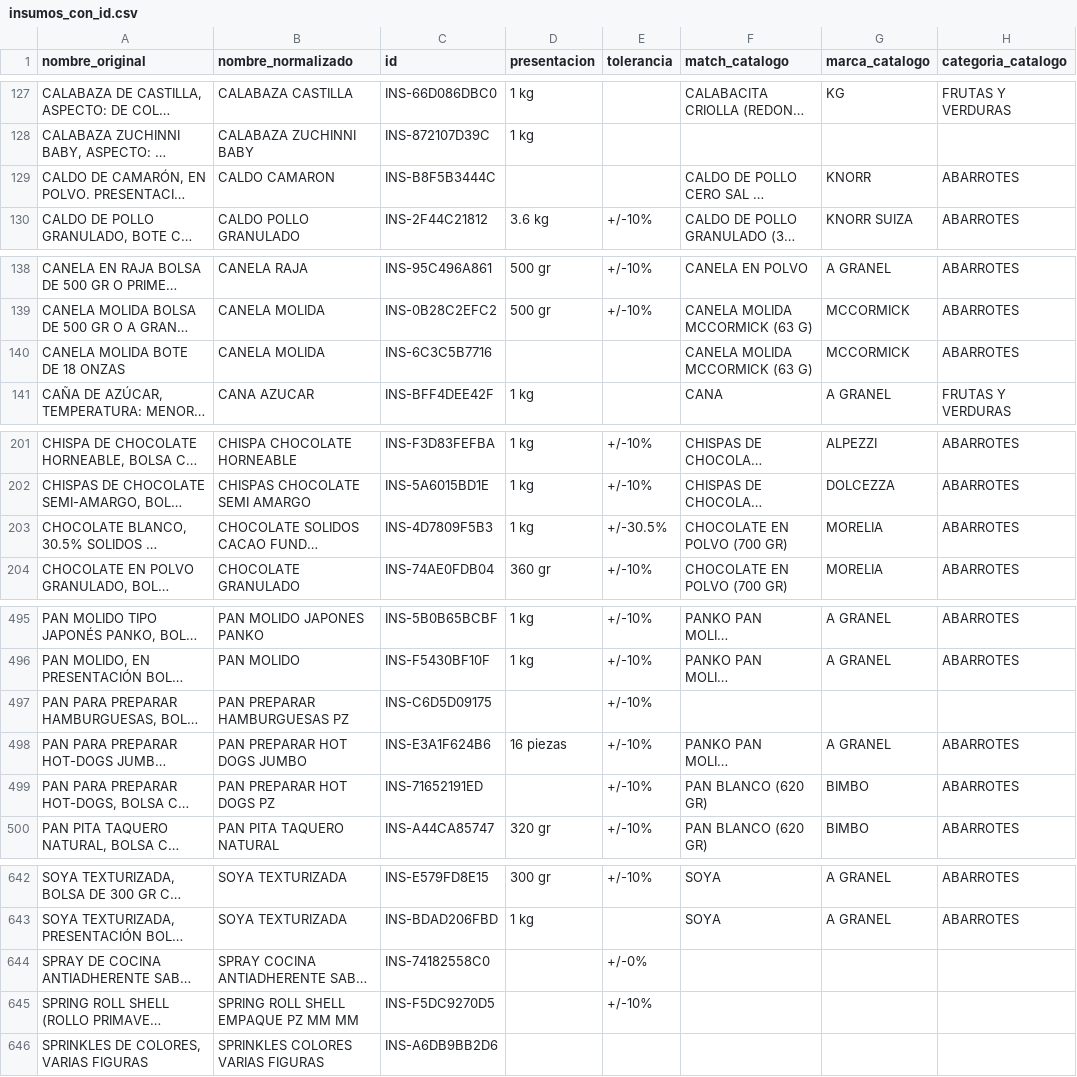
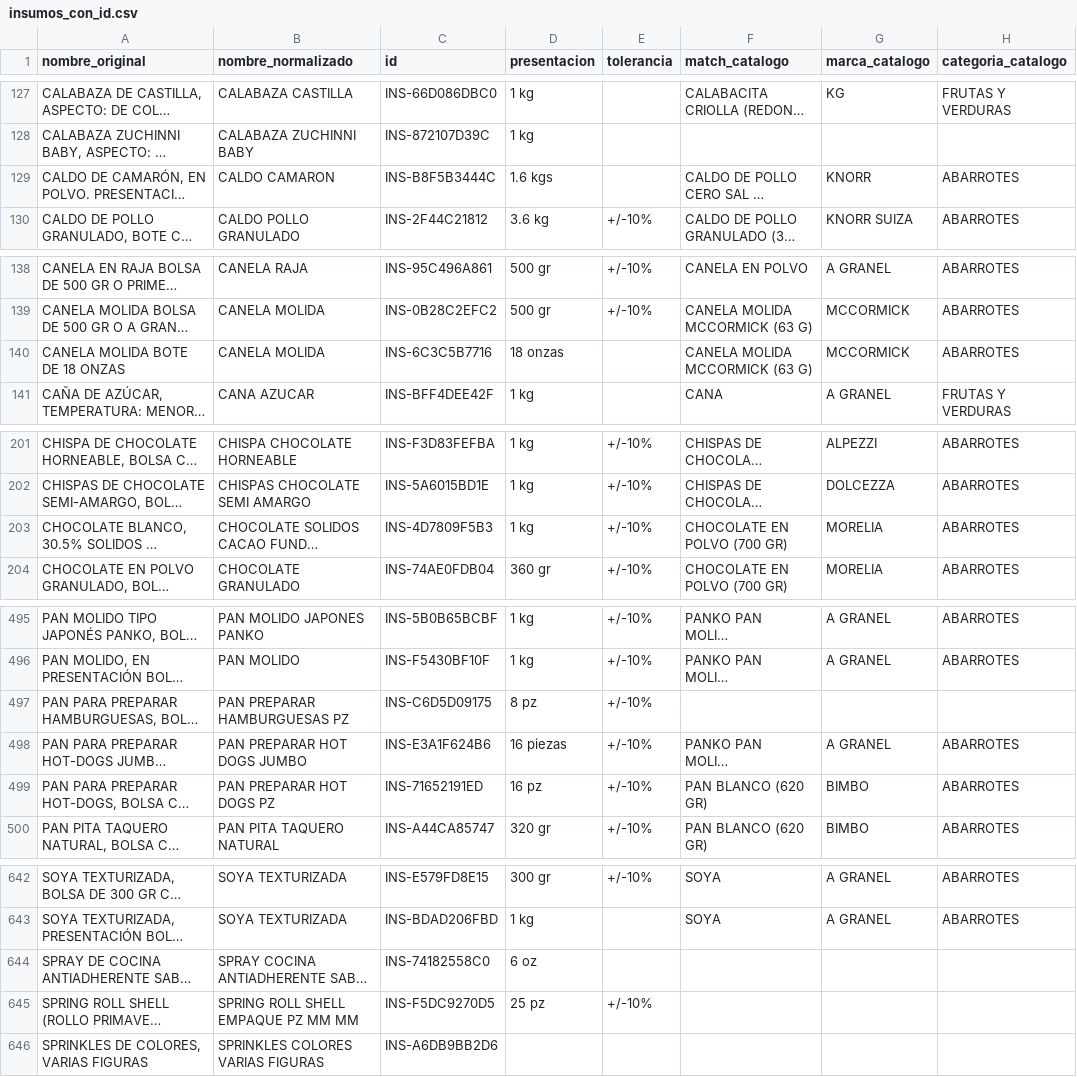
Before and after one commit to FactorClaveOficial/licitaciones, a CSV file: insumos_con_id.csv, drawn as a sheet; only a part is shown, gaps mark what is left out; long unchanged cells end in …; the diff covers the shown part only; the diff names each change by its address in the sheet, - before the commit and + after, or states it on an @@ line.

Commit message:
Corrige 3 bugs mas en normalizador_catalogo.py
- extraer_tolerancia capturaba CUALQUIER porcentaje del texto (ej. "100%
  MAIZ" o "30.5% SOLIDOS DE CACAO") en vez de la tolerancia real, llegando
  a inventar tolerancias como +/-100%. Ahora exige signo +/- explicito.
- _UNIDAD_RE no reconocia abreviaturas comunes (KGS, PZ, ONZAS/OZ), dejando
  presentacion vacia en 13 insumos que si la tenian en el texto.
- "masa" como stopword generico borraba el nombre real de productos como
  "MASA DE MAIZ PARA TORTILLA" (quedaba como "MAIZ TORTILLA..."). Se
  reemplaza por un corte de la frase completa "MASA DRENADA" (que es el
  uso boilerplate real), dejando intacto el nombre cuando "masa" es el
  producto.

```diff
--- a/insumos_con_id.csv
+++ b/insumos_con_id.csv
-D129 (presentacion): (empty)
+D129 (presentacion): 1.6 kgs
-D140 (presentacion): (empty)
+D140 (presentacion): 18 onzas
-E203 (tolerancia): +/-30.5%
+E203 (tolerancia): +/-10%
-D497 (presentacion): (empty)
+D497 (presentacion): 8 pz
-D499 (presentacion): (empty)
+D499 (presentacion): 16 pz
-D644 (presentacion): (empty)
+D644 (presentacion): 6 oz
-E644 (tolerancia): +/-0%
+E644 (tolerancia): (empty)
-D645 (presentacion): (empty)
+D645 (presentacion): 25 pz
```
Also changed, not shown: 18 edited cells elsewhere in this file, 1 other file.
